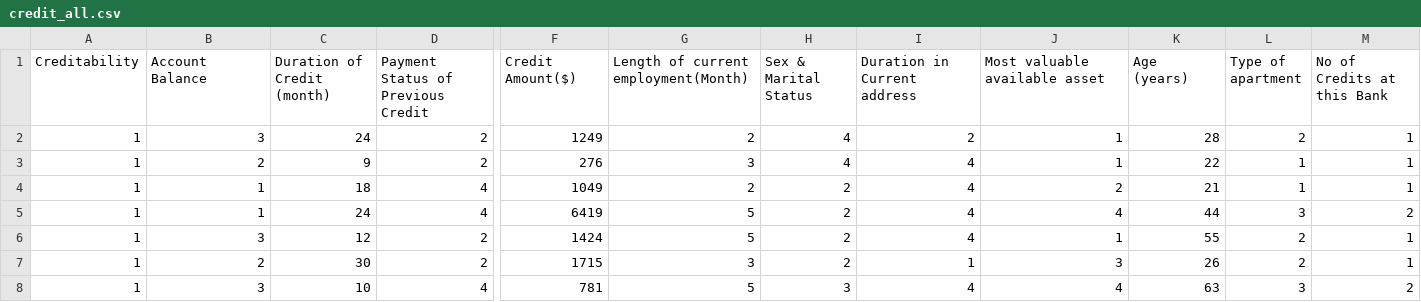
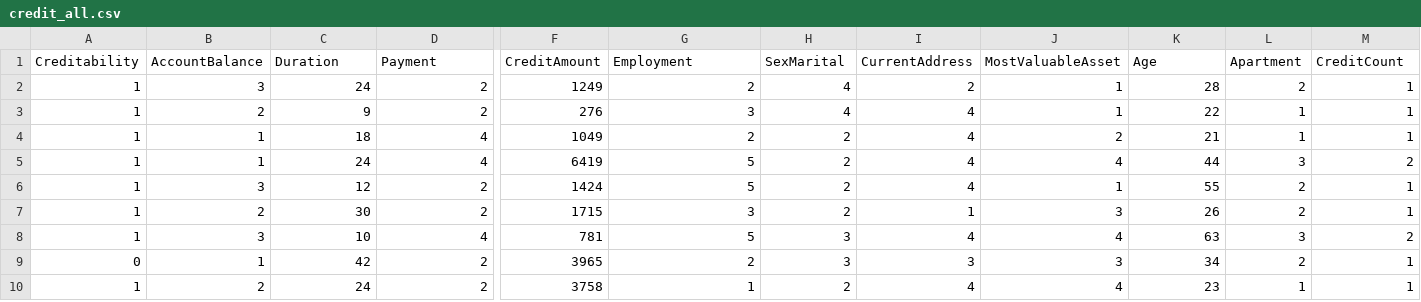
Before and after one commit to DA4BAM/dataset, a CSV file: credit_all.csv, drawn as a sheet; only a part is shown, gaps mark what is left out; the shorter side is filled out with more unchanged rows; the diff covers the shown part only; the diff names each change by its address in the sheet, - before the commit and + after, or states it on an @@ line.

Commit message:
Update credit_all.csv

```diff
--- a/credit_all.csv
+++ b/credit_all.csv
-B1: Account Balance
+B1: AccountBalance
-C1: Duration of Credit (month)
+C1: Duration
-D1: Payment Status of Previous Credit
+D1: Payment
-F1: Credit Amount($)
+F1: CreditAmount
-G1: Length of current employment(Month)
+G1: Employment
-H1: Sex & Marital Status
+H1: SexMarital
-I1: Duration in Current address
+I1: CurrentAddress
-J1: Most valuable available asset
+J1: MostValuableAsset
-K1: Age (years)
+K1: Age
-L1: Type of apartment
+L1: Apartment
-M1: No of Credits at this Bank
+M1: CreditCount
```
Also changed, not shown: 2 edited cells elsewhere in this file.
